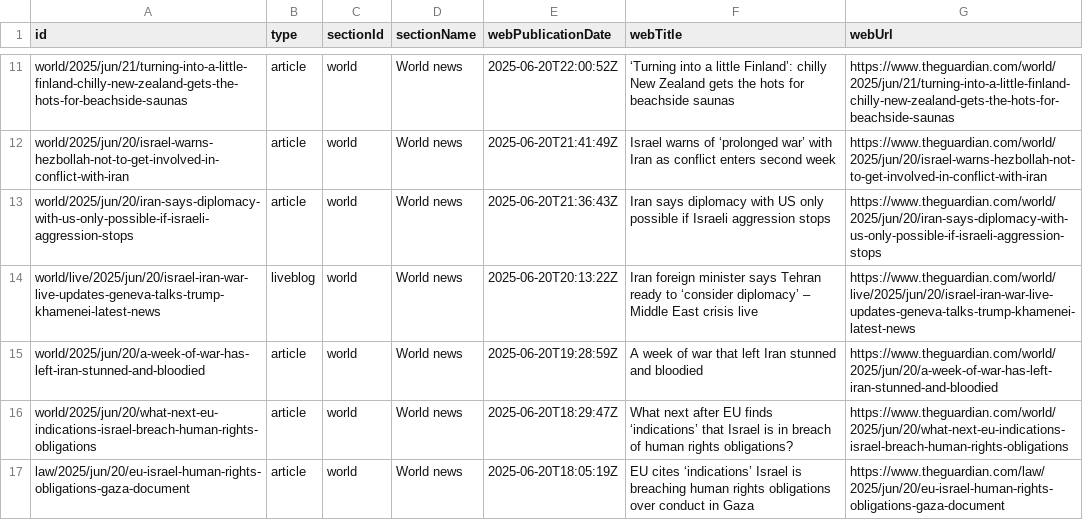
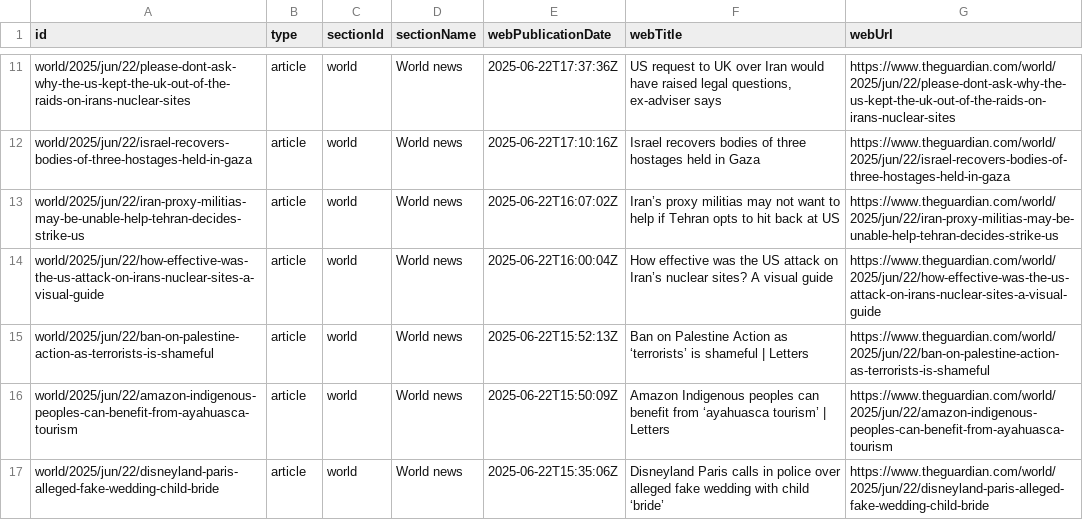
Before and after one commit to 400Ping/OpenSource-Platform, a CSV file: api.csv, drawn as a sheet; only a part is shown, gaps mark what is left out; the diff covers the shown part only; the diff names each change by its address in the sheet, - before the commit and + after, or states it on an @@ line.

```diff
--- a/api.csv
+++ b/api.csv
-A11 (id): world/2025/jun/21/turning-into-a-little-finland-chilly-new-zealand-gets-the-hots-for-beachside-saunas
+A11 (id): world/2025/jun/22/please-dont-ask-why-the-us-kept-the-uk-out-of-the-raids-on-irans-nuclear-sites
-E11 (webPublicationDate): 2025-06-20T22:00:52Z
+E11 (webPublicationDate): 2025-06-22T17:37:36Z
-F11 (webTitle): ‘Turning into a little Finland’: chilly New Zealand gets the hots for beachside saunas
+F11 (webTitle): US request to UK over Iran would have raised legal questions, ex-adviser says
-G11 (webUrl): https://www.theguardian.com/world/2025/jun/21/turning-into-a-little-finland-chilly-new-zealand-gets-the-hots-for-beachside-saunas
+G11 (webUrl): https://www.theguardian.com/world/2025/jun/22/please-dont-ask-why-the-us-kept-the-uk-out-of-the-raids-on-irans-nuclear-sites
-A12 (id): world/2025/jun/20/israel-warns-hezbollah-not-to-get-involved-in-conflict-with-iran
+A12 (id): world/2025/jun/22/israel-recovers-bodies-of-three-hostages-held-in-gaza
-E12 (webPublicationDate): 2025-06-20T21:41:49Z
+E12 (webPublicationDate): 2025-06-22T17:10:16Z
-F12 (webTitle): Israel warns of ‘prolonged war’ with Iran as conflict enters second week
+F12 (webTitle): Israel recovers bodies of three hostages held in Gaza
-G12 (webUrl): https://www.theguardian.com/world/2025/jun/20/israel-warns-hezbollah-not-to-get-involved-in-conflict-with-iran
+G12 (webUrl): https://www.theguardian.com/world/2025/jun/22/israel-recovers-bodies-of-three-hostages-held-in-gaza
-A13 (id): world/2025/jun/20/iran-says-diplomacy-with-us-only-possible-if-israeli-aggression-stops
+A13 (id): world/2025/jun/22/iran-proxy-militias-may-be-unable-help-tehran-decides-strike-us
-E13 (webPublicationDate): 2025-06-20T21:36:43Z
+E13 (webPublicationDate): 2025-06-22T16:07:02Z
-F13 (webTitle): Iran says diplomacy with US only possible if Israeli aggression stops
+F13 (webTitle): Iran’s proxy militias may not want to help if Tehran opts to hit back at US
-G13 (webUrl): https://www.theguardian.com/world/2025/jun/20/iran-says-diplomacy-with-us-only-possible-if-israeli-aggression-stops
+G13 (webUrl): https://www.theguardian.com/world/2025/jun/22/iran-proxy-militias-may-be-unable-help-tehran-decides-strike-us
-A14 (id): world/live/2025/jun/20/israel-iran-war-live-updates-geneva-talks-trump-khamenei-latest-news
+A14 (id): world/2025/jun/22/how-effective-was-the-us-attack-on-irans-nuclear-sites-a-visual-guide
-B14 (type): liveblog
+B14 (type): article
-E14 (webPublicationDate): 2025-06-20T20:13:22Z
+E14 (webPublicationDate): 2025-06-22T16:00:04Z
-F14 (webTitle): Iran foreign minister says Tehran ready to ‘consider diplomacy’ – Middle East crisis live
+F14 (webTitle): How effective was the US attack on Iran’s nuclear sites? A visual guide
-G14 (webUrl): https://www.theguardian.com/world/live/2025/jun/20/israel-iran-war-live-updates-geneva-talks-trump-khamenei-latest-news
+G14 (webUrl): https://www.theguardian.com/world/2025/jun/22/how-effective-was-the-us-attack-on-irans-nuclear-sites-a-visual-guide
-A15 (id): world/2025/jun/20/a-week-of-war-has-left-iran-stunned-and-bloodied
+A15 (id): world/2025/jun/22/ban-on-palestine-action-as-terrorists-is-shameful
-E15 (webPublicationDate): 2025-06-20T19:28:59Z
+E15 (webPublicationDate): 2025-06-22T15:52:13Z
-F15 (webTitle): A week of war that left Iran stunned and bloodied
+F15 (webTitle): Ban on Palestine Action as ‘terrorists’ is shameful | Letters
-G15 (webUrl): https://www.theguardian.com/world/2025/jun/20/a-week-of-war-has-left-iran-stunned-and-bloodied
+G15 (webUrl): https://www.theguardian.com/world/2025/jun/22/ban-on-palestine-action-as-terrorists-is-shameful
-A16 (id): world/2025/jun/20/what-next-eu-indications-israel-breach-human-rights-obligations
+A16 (id): world/2025/jun/22/amazon-indigenous-peoples-can-benefit-from-ayahuasca-tourism
-E16 (webPublicationDate): 2025-06-20T18:29:47Z
+E16 (webPublicationDate): 2025-06-22T15:50:09Z
-F16 (webTitle): What next after EU finds ‘indications’ that Israel is in breach of human rights obligations?
+F16 (webTitle): Amazon Indigenous peoples can benefit from ‘ayahuasca tourism’ | Letters
-G16 (webUrl): https://www.theguardian.com/world/2025/jun/20/what-next-eu-indications-israel-breach-human-rights-obligations
+G16 (webUrl): https://www.theguardian.com/world/2025/jun/22/amazon-indigenous-peoples-can-benefit-from-ayahuasca-tourism
-A17 (id): law/2025/jun/20/eu-israel-human-rights-obligations-gaza-document
+A17 (id): world/2025/jun/22/disneyland-paris-alleged-fake-wedding-child-bride
-E17 (webPublicationDate): 2025-06-20T18:05:19Z
+E17 (webPublicationDate): 2025-06-22T15:35:06Z
-F17 (webTitle): EU cites ‘indications’ Israel is breaching human rights obligations over conduct in Gaza
+F17 (webTitle): Disneyland Paris calls in police over alleged fake wedding with child ‘bride’
-G17 (webUrl): https://www.theguardian.com/law/2025/jun/20/eu-israel-human-rights-obligations-gaza-document
+G17 (webUrl): https://www.theguardian.com/world/2025/jun/22/disneyland-paris-alleged-fake-wedding-child-bride
```
Also changed, not shown: 1 added row, 1 removed row and 46 edited cells elsewhere in this file.
